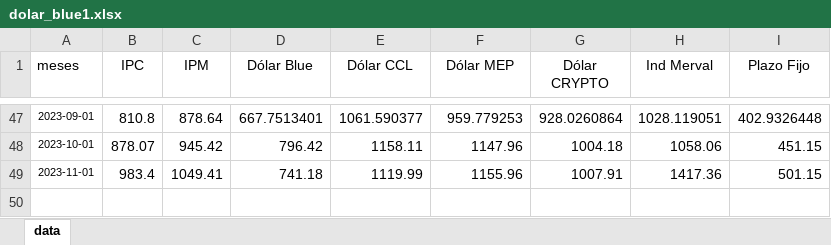
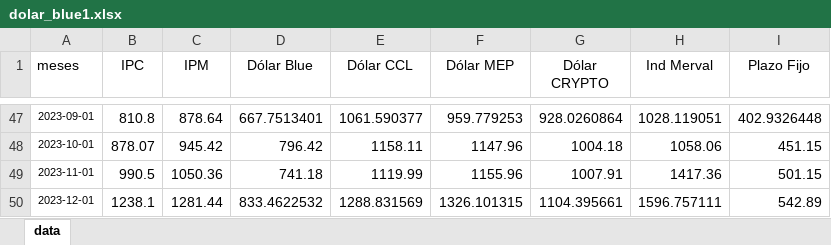
Before and after one commit to wgekko/app_var_fin, an Excel workbook: assets/dolar_blue1.xlsx, sheet data, drawn as a sheet; only a part is shown, gaps mark what is left out; values as stored, in another font and other column widths than the file's, no borders; table styles not drawn; the diff names each change by its address in the sheet, - before the commit and + after, or states it on an @@ line.

```diff
--- a/assets/dolar_blue1.xlsx (sheet data)
+++ b/assets/dolar_blue1.xlsx (sheet data)
-B49 (IPC): 983.4
+B49 (IPC): 990.5
-C49 (IPM): 1049.41
+C49 (IPM): 1050.36
+row 50: 2023-12-01 | 1238.1 | 1281.44 | 833.4622532 | 1288.831569 | 1326.101315 | 1104.395661 | 1596.757111 | 542.89
```
Also changed, not shown: assets/dolar_blue.xlsx, assets/dolar_blue2.xlsx, 1 other file.
